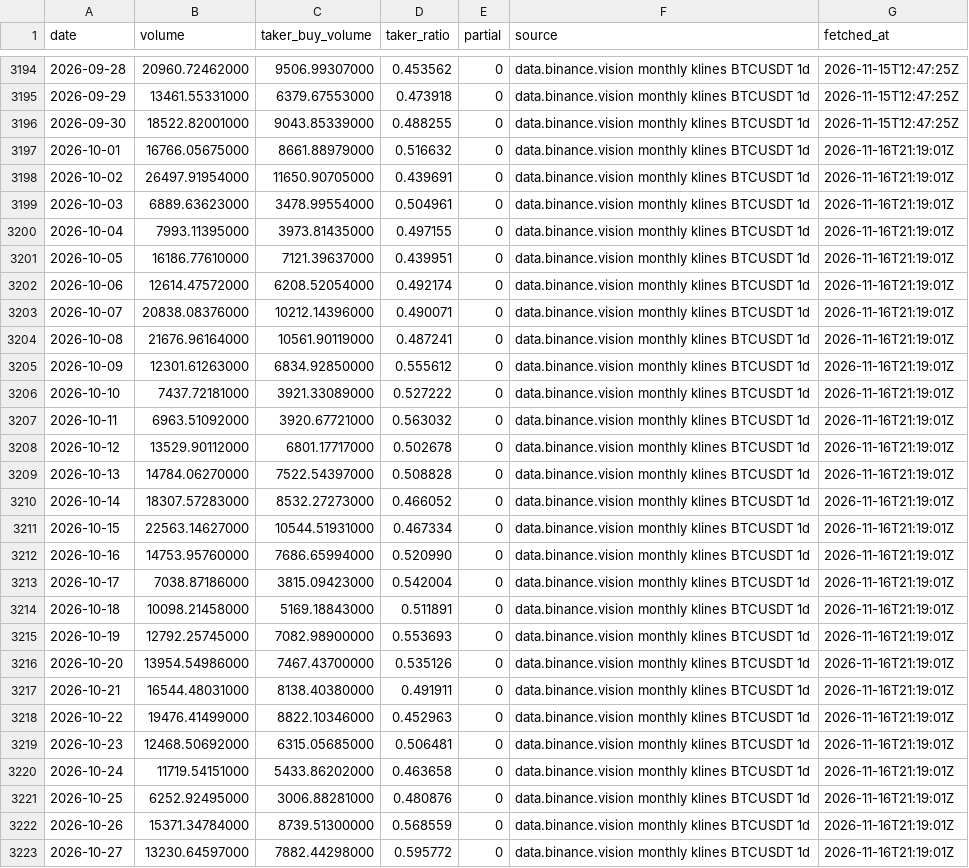
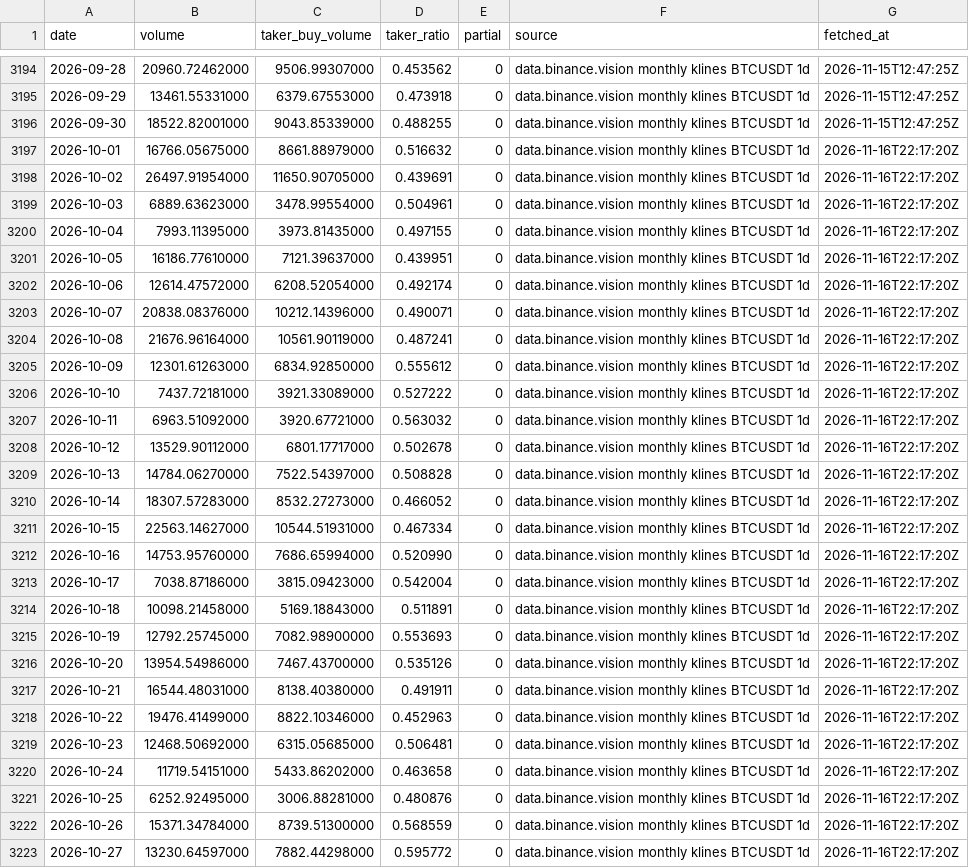
Before and after one commit to naoki6154-jpg/xrp-forecast, a CSV file: data/raw/flows/binance_taker_btc_1d.csv, drawn as a sheet; only a part is shown, gaps mark what is left out; the diff covers the shown part only; the diff names each change by its address in the sheet, - before the commit and + after, or states it on an @@ line.

```diff
--- a/data/raw/flows/binance_taker_btc_1d.csv
+++ b/data/raw/flows/binance_taker_btc_1d.csv
-G3197:G3223 (fetched_at): 2026-11-16T21:19:01Z
+G3197:G3223 (fetched_at): 2026-11-16T22:17:20Z
```
Also changed, not shown: 8 edited cells elsewhere in this file, data/raw/flows/binance_taker_xrp_1d.csv, 1 other file.
